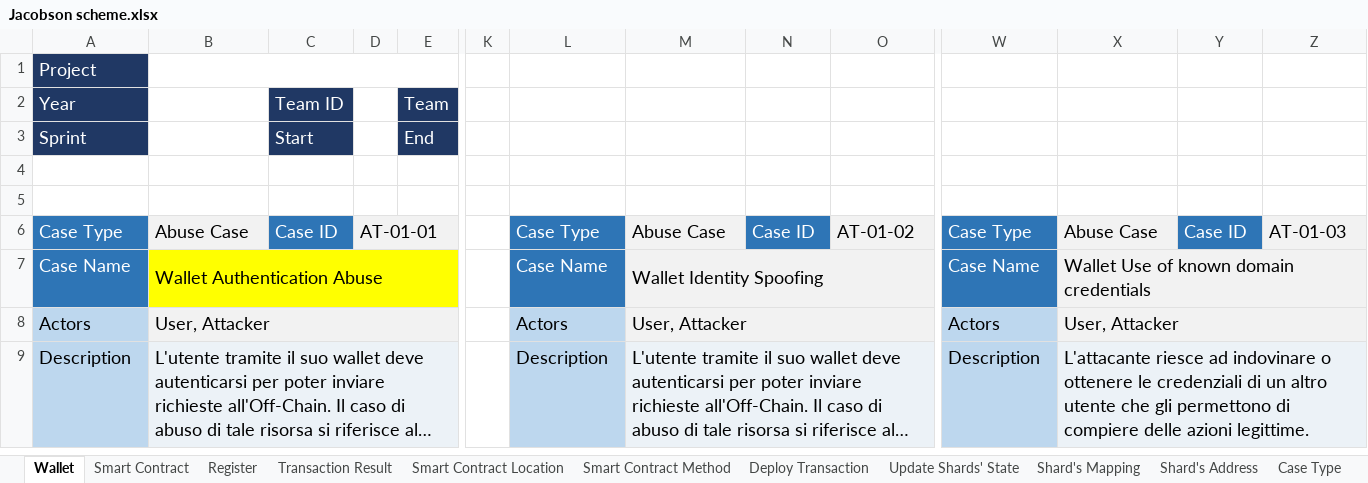
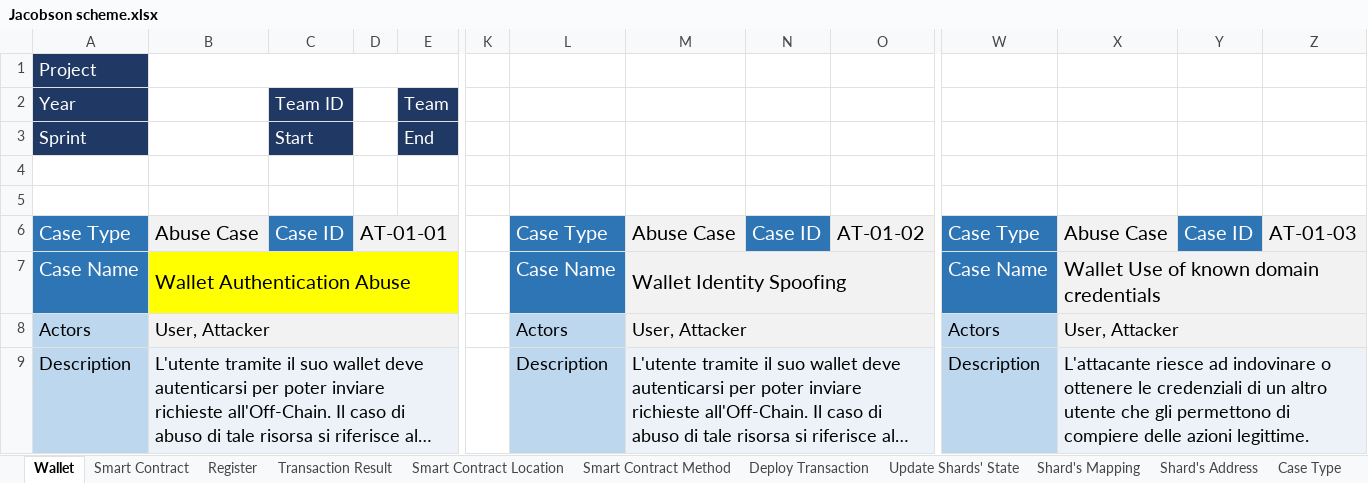
Before and after one commit to AriannaRonci/Librachain, an Excel workbook: Jacobson scheme.xlsx, sheet Wallet, drawn as a sheet; only a part is shown, gaps mark what is left out; long unchanged cells end in …; values as stored, in another font and other column widths than the file's, no borders; conditional formats not drawn; the diff names each change by its address in the sheet, - before the commit and + after, or states it on an @@ line.

```diff
--- a/Jacobson scheme.xlsx (sheet Wallet)
+++ b/Jacobson scheme.xlsx (sheet Wallet)
@@ A6:D6 text size: larger @@
@@ L6:O6 text size: larger @@
@@ W6:Z6 text size: larger @@
@@ A7:B7 text size: larger @@
@@ L7:M7 text size: larger @@
@@ W7:X7 text size: larger @@
```
Also changed, not shown: sheet Smart Contract, sheet Update Shards' State, sheet Smart Contract Method, sheet Smart Contract Location, sheet Shard's Address, sheet Shard's Mapping, 3 more sheets.
